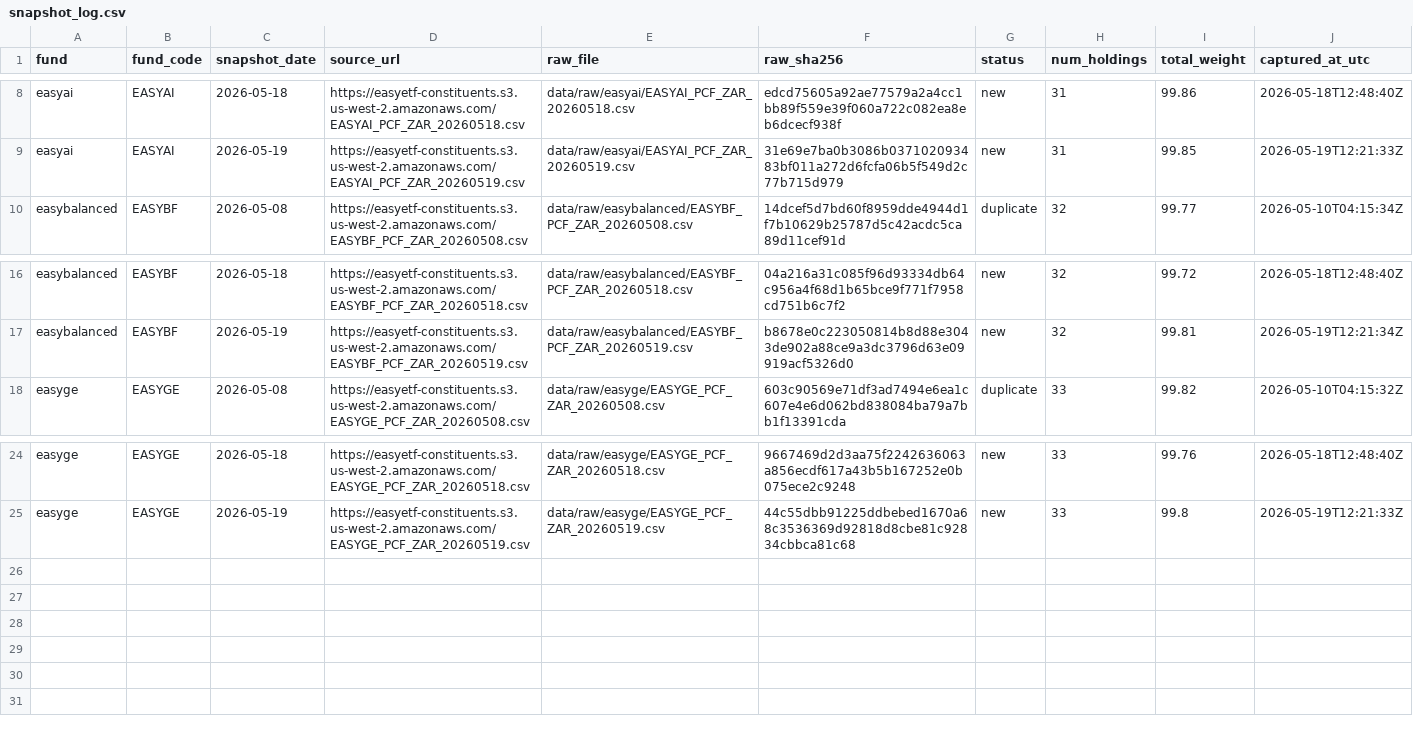
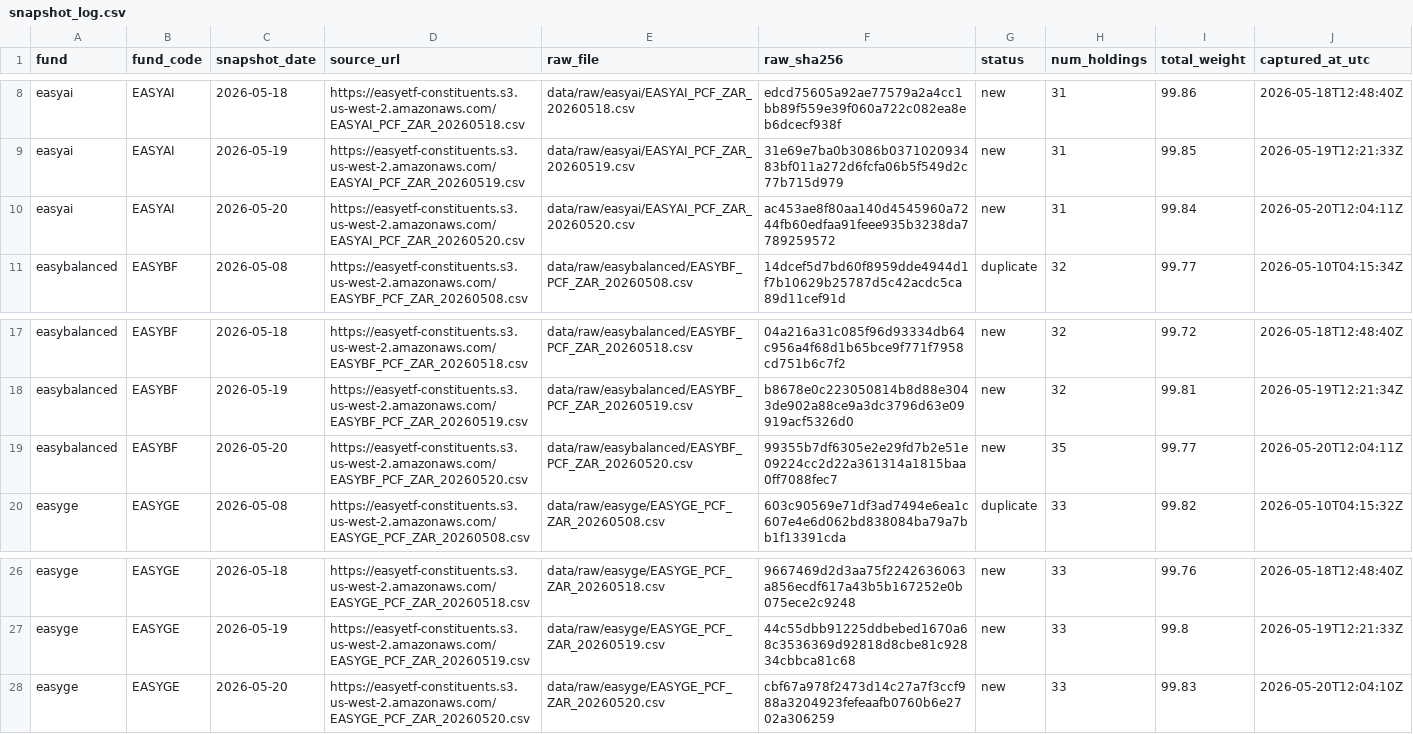
Before and after one commit to JonnIEnglish/easy-tracker, a CSV file: data/snapshot_log.csv, drawn as a sheet; only a part is shown, gaps mark what is left out.

```diff
--- a/data/snapshot_log.csv
+++ b/data/snapshot_log.csv
@@ -9,2 +9,3 @@ easyai,EASYAI,2026-05-18,https://easyetf-constituents.s3.us-west-2.amazonaws.com
 easyai,EASYAI,2026-05-19,https://easyetf-constituents.s3.us-west-2.amazonaws.com/EASYAI_PCF_ZAR_20260519.csv,data/raw/easyai/EASYAI_PCF_ZAR_20260519.csv,31e69e7ba0b3086b037102093483bf011a272d6fcfa06b5f549d2c77b715d979,new,31,99.85,2026-05-19T12:21:33Z
+easyai,EASYAI,2026-05-20,https://easyetf-constituents.s3.us-west-2.amazonaws.com/EASYAI_PCF_ZAR_20260520.csv,data/raw/easyai/EASYAI_PCF_ZAR_20260520.csv,ac453ae8f80aa140d4545960a7244fb60edfaa91feee935b3238da7789259572,new,31,99.84,2026-05-20T12:04:11Z
 easybalanced,EASYBF,2026-05-08,https://easyetf-constituents.s3.us-west-2.amazonaws.com/EASYBF_PCF_ZAR_20260508.csv,data/raw/easybalanced/EASYBF_PCF_ZAR_20260508.csv,14dcef5d7bd60f8959dde4944d1f7b10629b25787d5c42acdc5ca89d11cef91d,duplicate,32,99.77,2026-05-10T04:15:34Z
@@ -17,2 +18,3 @@ easybalanced,EASYBF,2026-05-18,https://easyetf-constituents.s3.us-west-2.amazona
 easybalanced,EASYBF,2026-05-19,https://easyetf-constituents.s3.us-west-2.amazonaws.com/EASYBF_PCF_ZAR_20260519.csv,data/raw/easybalanced/EASYBF_PCF_ZAR_20260519.csv,b8678e0c223050814b8d88e3043de902a88ce9a3dc3796d63e09919acf5326d0,new,32,99.81,2026-05-19T12:21:34Z
+easybalanced,EASYBF,2026-05-20,https://easyetf-constituents.s3.us-west-2.amazonaws.com/EASYBF_PCF_ZAR_20260520.csv,data/raw/easybalanced/EASYBF_PCF_ZAR_20260520.csv,99355b7df6305e2e29fd7b2e51e09224cc2d22a361314a1815baa0ff7088fec7,new,35,99.77,2026-05-20T12:04:11Z
 easyge,EASYGE,2026-05-08,https://easyetf-constituents.s3.us-west-2.amazonaws.com/EASYGE_PCF_ZAR_20260508.csv,data/raw/easyge/EASYGE_PCF_ZAR_20260508.csv,603c90569e71df3ad7494e6ea1c607e4e6d062bd838084ba79a7bb1f13391cda,duplicate,33,99.82,2026-05-10T04:15:32Z
@@ -25 +27,2 @@ easyge,EASYGE,2026-05-18,https://easyetf-constituents.s3.us-west-2.amazonaws.com
 easyge,EASYGE,2026-05-19,https://easyetf-constituents.s3.us-west-2.amazonaws.com/EASYGE_PCF_ZAR_20260519.csv,data/raw/easyge/EASYGE_PCF_ZAR_20260519.csv,44c55dbb91225ddbebed1670a68c3536369d92818d8cbe81c92834cbbca81c68,new,33,99.8,2026-05-19T12:21:33Z
+easyge,EASYGE,2026-05-20,https://easyetf-constituents.s3.us-west-2.amazonaws.com/EASYGE_PCF_ZAR_20260520.csv,data/raw/easyge/EASYGE_PCF_ZAR_20260520.csv,cbf67a978f2473d14c27a7f3ccf988a3204923fefeaafb0760b6e2702a306259,new,33,99.83,2026-05-20T12:04:10Z
```
Also changed, not shown: data/market_price_history.csv, data/nav_history.csv, 6 other files.
